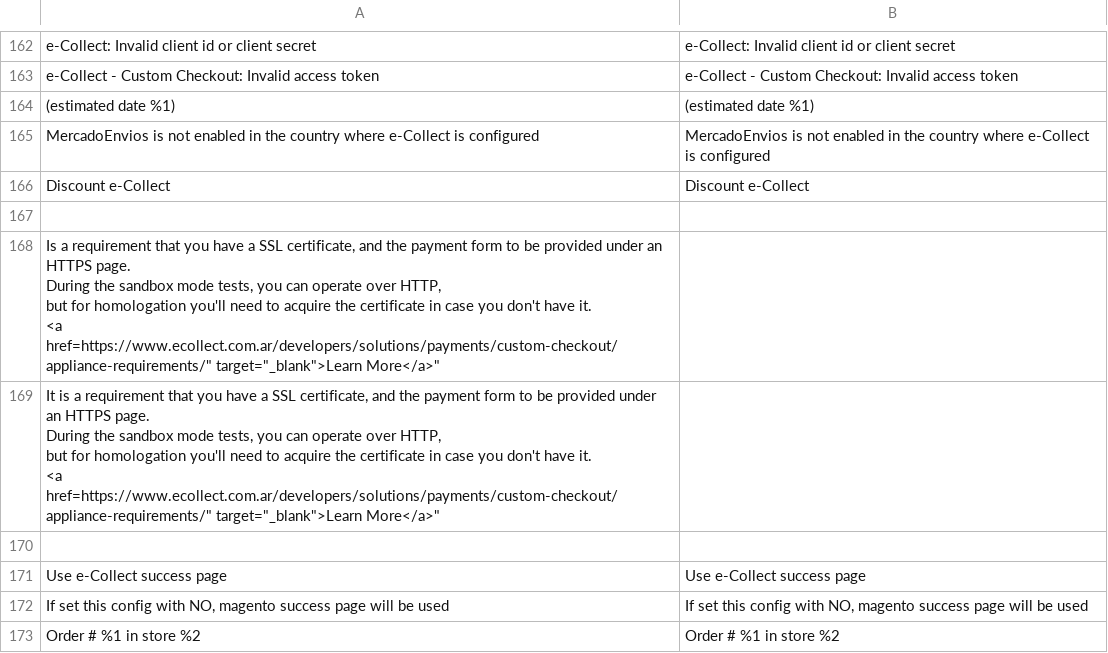
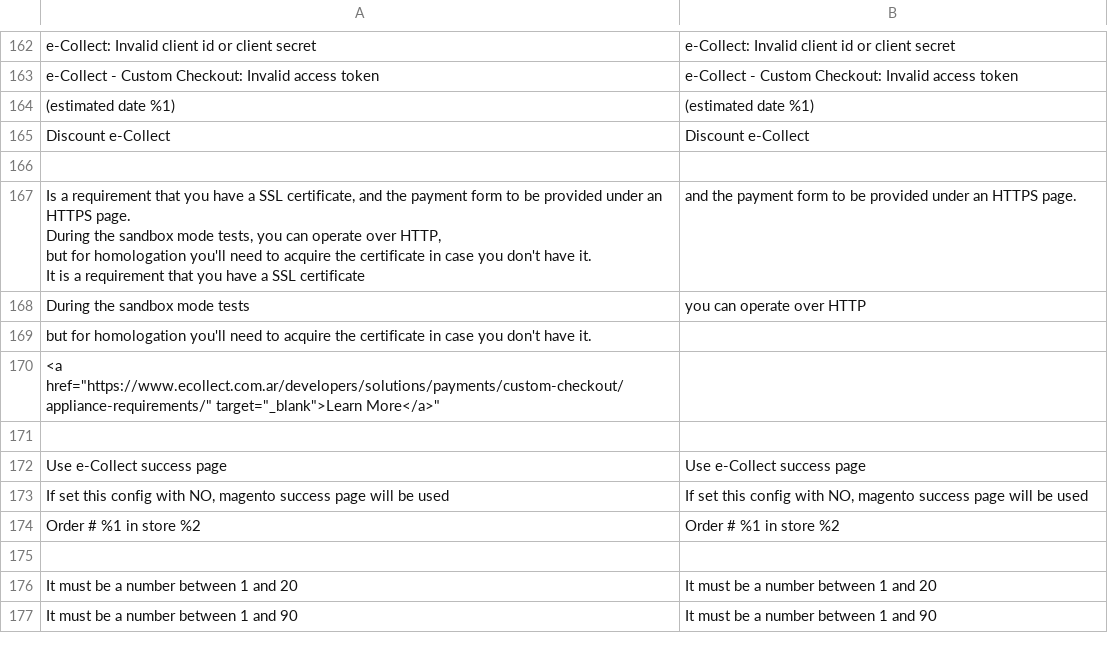
Before and after one commit to ecollect-co/magento2.3.x, a CSV file: ecollect/Core/i18n/en_US.csv, drawn as a sheet; only a part is shown, gaps mark what is left out; the shorter side is filled out with more unchanged rows.

```diff
--- a/ecollect/Core/i18n/en_US.csv
+++ b/ecollect/Core/i18n/en_US.csv
@@ -164,13 +164,11 @@
 "(estimated date %1)","(estimated date %1)"
-"MercadoEnvios is not enabled in the country where e-Collect is configured", "MercadoEnvios is not enabled in the country where e-Collect is configured"
 "Discount e-Collect","Discount e-Collect"
 
-"Is a requirement that you have a SSL certificate, and the payment form to be provided under an HTTPS page.
-                                         During the sandbox mode tests, you can operate over HTTP,
-                                         but for homologation you'll need to acquire the certificate in case you don't have it.
-                                         <a href="https://www.ecollect.com.ar/developers/solutions/payments/custom-checkout/appliance-requirements/" target="_blank">Learn More</a>",
-                                         "It is a requirement that you have a SSL certificate, and the payment form to be provided under an HTTPS page.
-                                                                                  During the sandbox mode tests, you can operate over HTTP,
-                                                                                  but for homologation you'll need to acquire the certificate in case you don't have it.
-                                                                                  <a href="https://www.ecollect.com.ar/developers/solutions/payments/custom-checkout/appliance-requirements/" target="_blank">Learn More</a>"
+"Is a requirement that you have a SSL certificate, and the payment form to be provided under an HTTPS page.
+                                         During the sandbox mode tests, you can operate over HTTP,
+                                         but for homologation you'll need to acquire the certificate in case you don't have it.
+                                         "It is a requirement that you have a SSL certificate, and the payment form to be provided under an HTTPS page.
+                                                                                  During the sandbox mode tests, you can operate over HTTP,
+                                                                                  but for homologation you'll need to acquire the certificate in case you don't have it.
+                                                                                  <a href="https://www.ecollect.com.ar/developers/solutions/payments/custom-checkout/appliance-requirements/" target="_blank">Learn More</a>"
 
```
Also changed, not shown: ecollect/Core/i18n/es_AR.csv, 22 other files.
